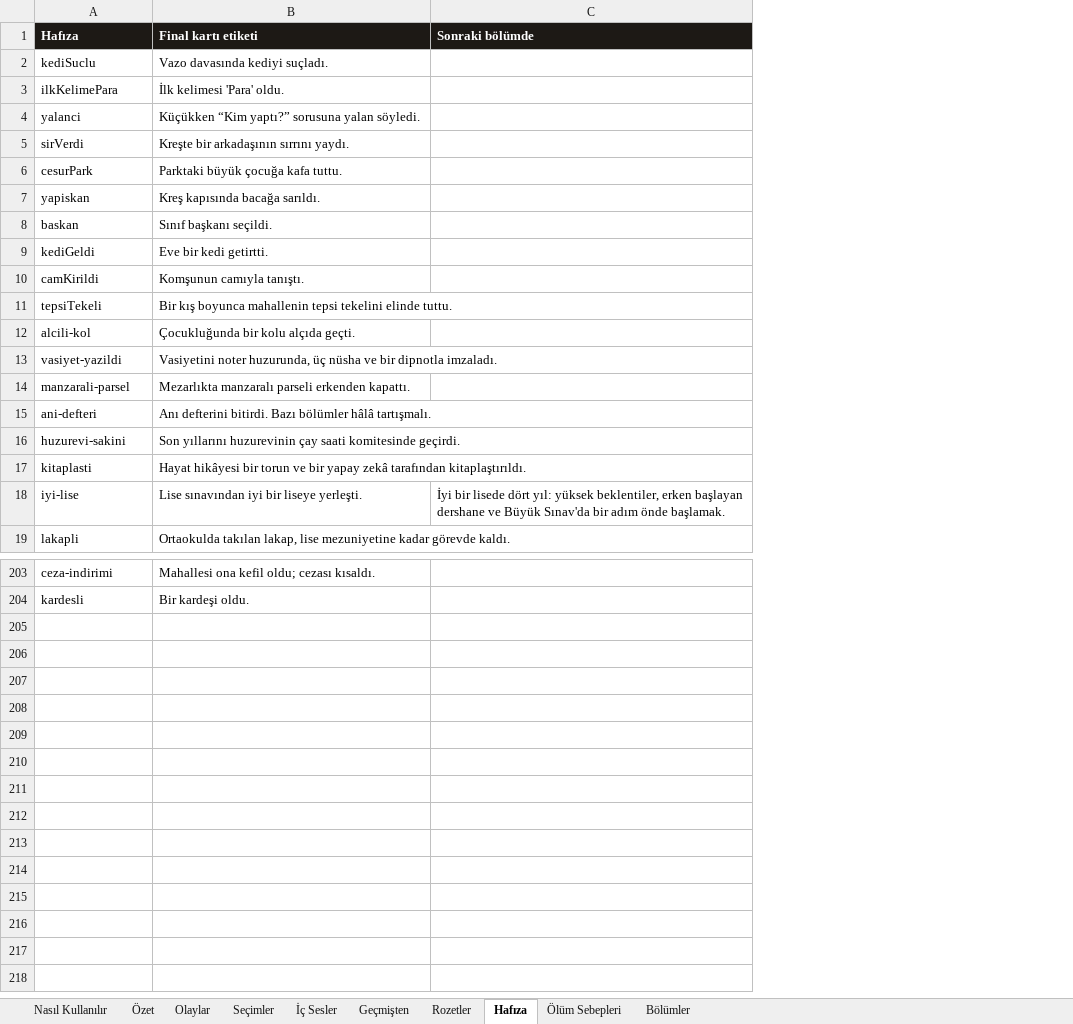
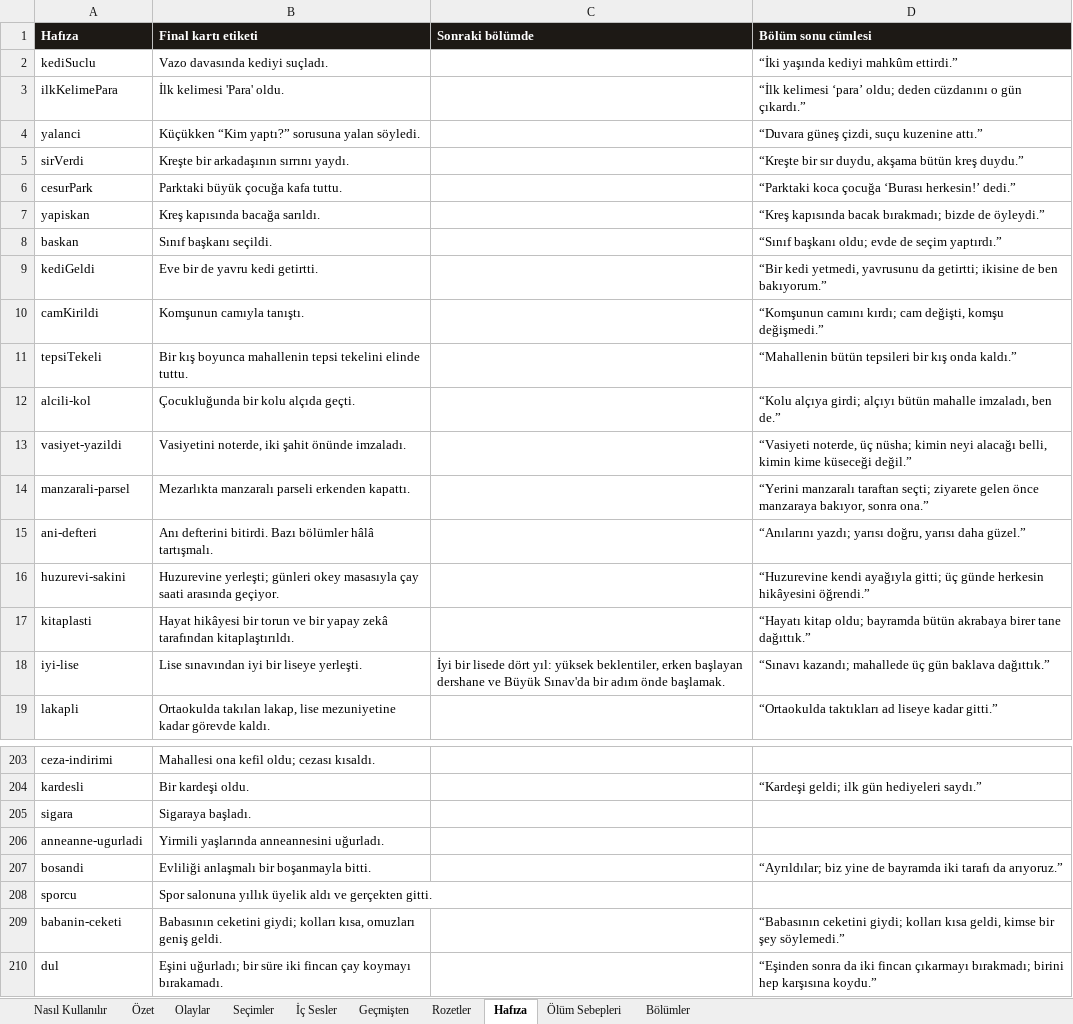
Before and after one commit to Dygrogrand/Makarya, an Excel workbook: Makarya_Icerik.xlsx, sheet Hafıza, drawn as a sheet; only a part is shown, gaps mark what is left out; values as stored, in another font and other column widths than the file's, no borders; the diff covers the shown part only; the diff names each change by its address in the sheet, - before the commit and + after, or states it on an @@ line.

```diff
--- a/Makarya_Icerik.xlsx (sheet Hafıza)
+++ b/Makarya_Icerik.xlsx (sheet Hafıza)
+column D (Bölüm sonu cümlesi), rows 2-19: “İki yaşında kediyi mahkûm ettirdi.” | “İlk kelimesi ‘para’ oldu; deden cüzdanını o gün çıkardı.” | “Duvara güneş çizdi, suçu kuzenine attı.” | “Kreşte bir sır duydu, akşama bütün kreş duydu.” | “Parktaki koca çocuğa ‘Burası herkesin!’ dedi.” | “Kreş kapısında bacak bırakmadı; bizde de öyleydi.” | “Sınıf başkanı oldu; evde de seçim yaptırdı.” | “Bir kedi yetmedi, yavrusunu da getirtti; ikisine de ben bakıyorum.” | “Komşunun camını kırdı; cam değişti, komşu değişmedi.” | “Mahallenin bütün tepsileri bir kış onda kaldı.” | “Kolu alçıya girdi; alçıyı bütün mahalle imzaladı, ben de.” | “Vasiyeti noterde, üç nüsha; kimin neyi alacağı belli, kimin kime küseceği değil.” | “Yerini manzaralı taraftan seçti; ziyarete gelen önce manzaraya bakıyor, sonra ona.” | “Anılarını yazdı; yarısı doğru, yarısı daha güzel.” | “Huzurevine kendi ayağıyla gitti; üç günde herkesin hikâyesini öğrendi.” | “Hayatı kitap oldu; bayramda bütün akrabaya birer tane dağıttık.” | “Sınavı kazandı; mahallede üç gün baklava dağıttık.” | “Ortaokulda taktıkları ad liseye kadar gitti.”; row 204: “Kardeşi geldi; ilk gün hediyeleri saydı.”
-B9 (Final kartı etiketi): Eve bir kedi getirtti.
+B9 (Final kartı etiketi): Eve bir de yavru kedi getirtti.
-B13 (Final kartı etiketi): Vasiyetini noter huzurunda, üç nüsha ve bir dipnotla imzaladı.
+B13 (Final kartı etiketi): Vasiyetini noterde, iki şahit önünde imzaladı.
-B16 (Final kartı etiketi): Son yıllarını huzurevinin çay saati komitesinde geçirdi.
+B16 (Final kartı etiketi): Huzurevine yerleşti; günleri okey masasıyla çay saati arasında geçiyor.
+row 205: sigara | Sigaraya başladı.
+row 206: anneanne-ugurladi | Yirmili yaşlarında anneannesini uğurladı.
+row 207: bosandi | Evliliği anlaşmalı bir boşanmayla bitti. |  | “Ayrıldılar; biz yine de bayramda iki tarafı da arıyoruz.”
+row 208: sporcu | Spor salonuna yıllık üyelik aldı ve gerçekten gitti.
+row 209: babanin-ceketi | Babasının ceketini giydi; kolları kısa, omuzları geniş geldi. |  | “Babasının ceketini giydi; kolları kısa geldi, kimse bir şey söylemedi.”
+row 210: dul | Eşini uğurladı; bir süre iki fincan çay koymayı bırakamadı. |  | “Eşinden sonra da iki fincan çıkarmayı bırakmadı; birini hep karşısına koydu.”
```
Also changed, not shown: 14 edited cells elsewhere in this sheet, sheet Seçimler, sheet Olaylar, sheet İç Sesler, sheet Geçmişten, sheet Özet, sheet Rozetler, 1 more sheet, 5 other files.
